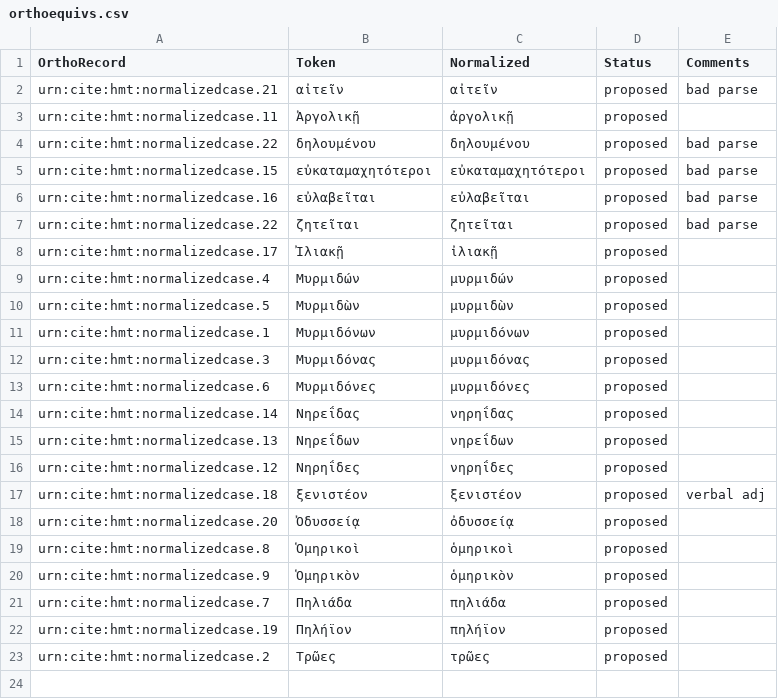
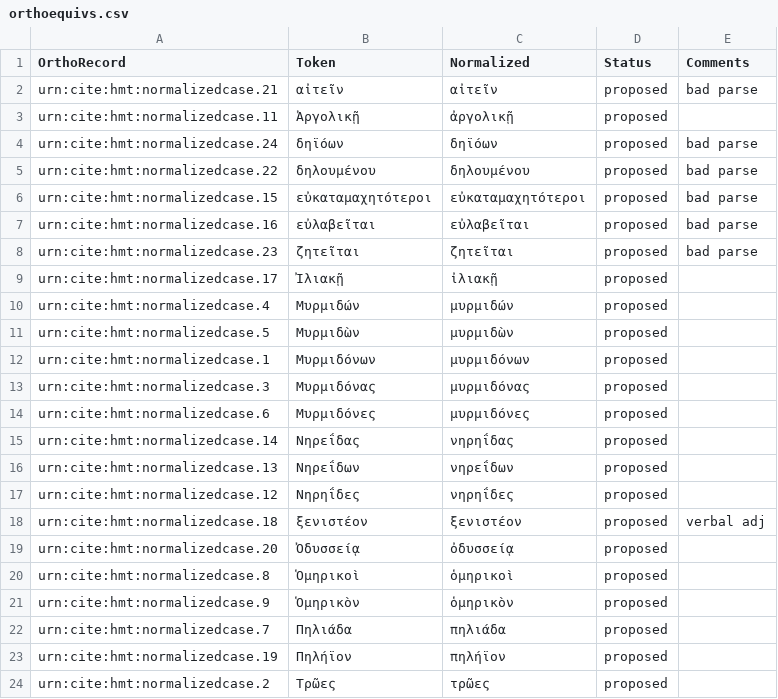
Before and after one commit to homermultitext/lexmapping, a CSV file: orthoequivs.csv, drawn as a sheet.

Commit message:
Update orthoequivs.csv

```diff
--- a/orthoequivs.csv
+++ b/orthoequivs.csv
@@ -3,2 +3,3 @@ urn:cite:hmt:normalizedcase.21,αἰτεῖν,αἰτεῖν,proposed,bad parse
 urn:cite:hmt:normalizedcase.11,Ἀργολικῇ,ἀργολικῇ,proposed,
+urn:cite:hmt:normalizedcase.24,δηϊόων,δηϊόων,proposed,bad parse
 urn:cite:hmt:normalizedcase.22,δηλουμένου,δηλουμένου,proposed,bad parse
@@ -6,3 +7,3 @@ urn:cite:hmt:normalizedcase.15,εὐκαταμαχητότεροι,εὐκατα
 urn:cite:hmt:normalizedcase.16,εὐλαβεῖται,εὐλαβεῖται,proposed,bad parse
-urn:cite:hmt:normalizedcase.22,ζητεῖται,ζητεῖται,proposed,bad parse
+urn:cite:hmt:normalizedcase.23,ζητεῖται,ζητεῖται,proposed,bad parse
 urn:cite:hmt:normalizedcase.17,Ἰλιακῇ,ἰλιακῇ,proposed,
```
